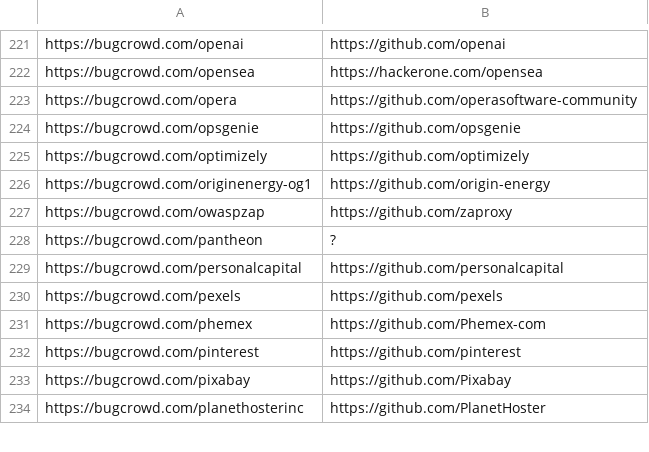
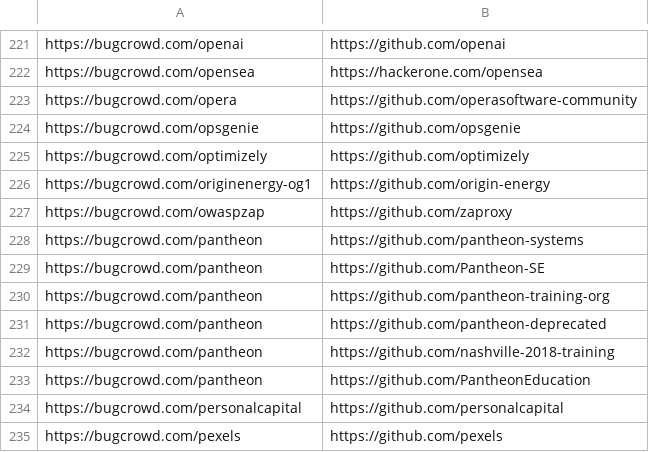
Before and after one commit to nikitastupin/orgs-data, a TSV file: orgs-data/bugcrowd.tsv, drawn as a sheet; only a part is shown, gaps mark what is left out; the shorter side is filled out with more unchanged rows.

Commit message:
Update bugcrowd.tsv

```diff
--- a/orgs-data/bugcrowd.tsv
+++ b/orgs-data/bugcrowd.tsv
@@ -227,3 +227,8 @@ https://bugcrowd.com/originenergy-og1	https://github.com/origin-energy
 https://bugcrowd.com/owaspzap	https://github.com/zaproxy
-https://bugcrowd.com/pantheon	?
+https://bugcrowd.com/pantheon	https://github.com/pantheon-systems
+https://bugcrowd.com/pantheon	https://github.com/Pantheon-SE
+https://bugcrowd.com/pantheon	https://github.com/pantheon-training-org
+https://bugcrowd.com/pantheon	https://github.com/pantheon-deprecated
+https://bugcrowd.com/pantheon	https://github.com/nashville-2018-training
+https://bugcrowd.com/pantheon	https://github.com/PantheonEducation
 https://bugcrowd.com/personalcapital	https://github.com/personalcapital
```
